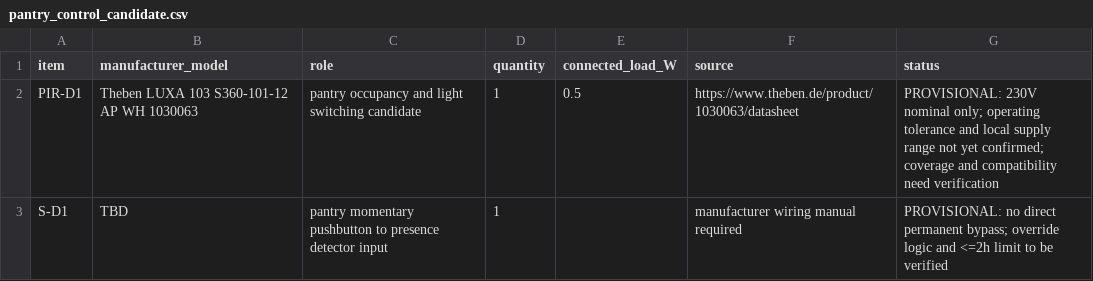
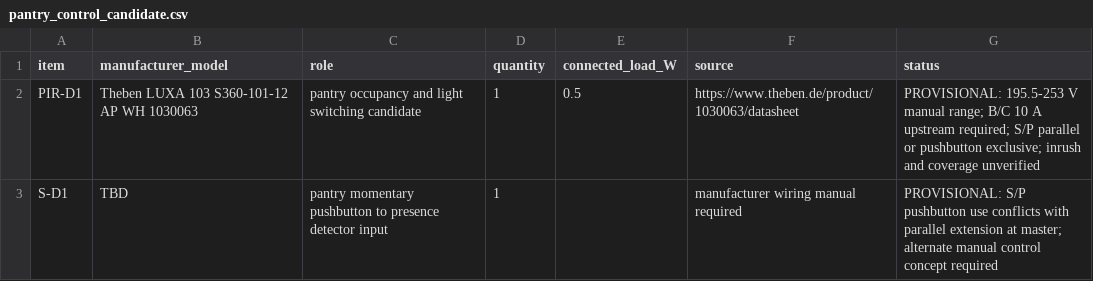
Before and after one commit to LYUml/polyu_bse3124, a CSV file: 04_Design_Outputs/data/pantry_control_candidate.csv, drawn as a sheet.

```diff
--- a/04_Design_Outputs/data/pantry_control_candidate.csv
+++ b/04_Design_Outputs/data/pantry_control_candidate.csv
@@ -1,3 +1,3 @@
 item,manufacturer_model,role,quantity,connected_load_W,source,status
-PIR-D1,Theben LUXA 103 S360-101-12 AP WH 1030063,pantry occupancy and light switching candidate,1,0.5,https://www.theben.de/product/1030063/datasheet,"PROVISIONAL: 230V nominal only; operating tolerance and local supply range not yet confirmed; coverage and compatibility need verification"
-S-D1,TBD,pantry momentary pushbutton to presence detector input,1,,manufacturer wiring manual required,"PROVISIONAL: no direct permanent bypass; override logic and <=2h limit to be verified"
+PIR-D1,Theben LUXA 103 S360-101-12 AP WH 1030063,pantry occupancy and light switching candidate,1,0.5,https://www.theben.de/product/1030063/datasheet,PROVISIONAL: 195.5-253 V manual range; B/C 10 A upstream required; S/P parallel or pushbutton exclusive; inrush and coverage unverified
+S-D1,TBD,pantry momentary pushbutton to presence detector input,1,,manufacturer wiring manual required,PROVISIONAL: S/P pushbutton use conflicts with parallel extension at master; alternate manual control concept required
```
Also changed, not shown: 2 other files.
